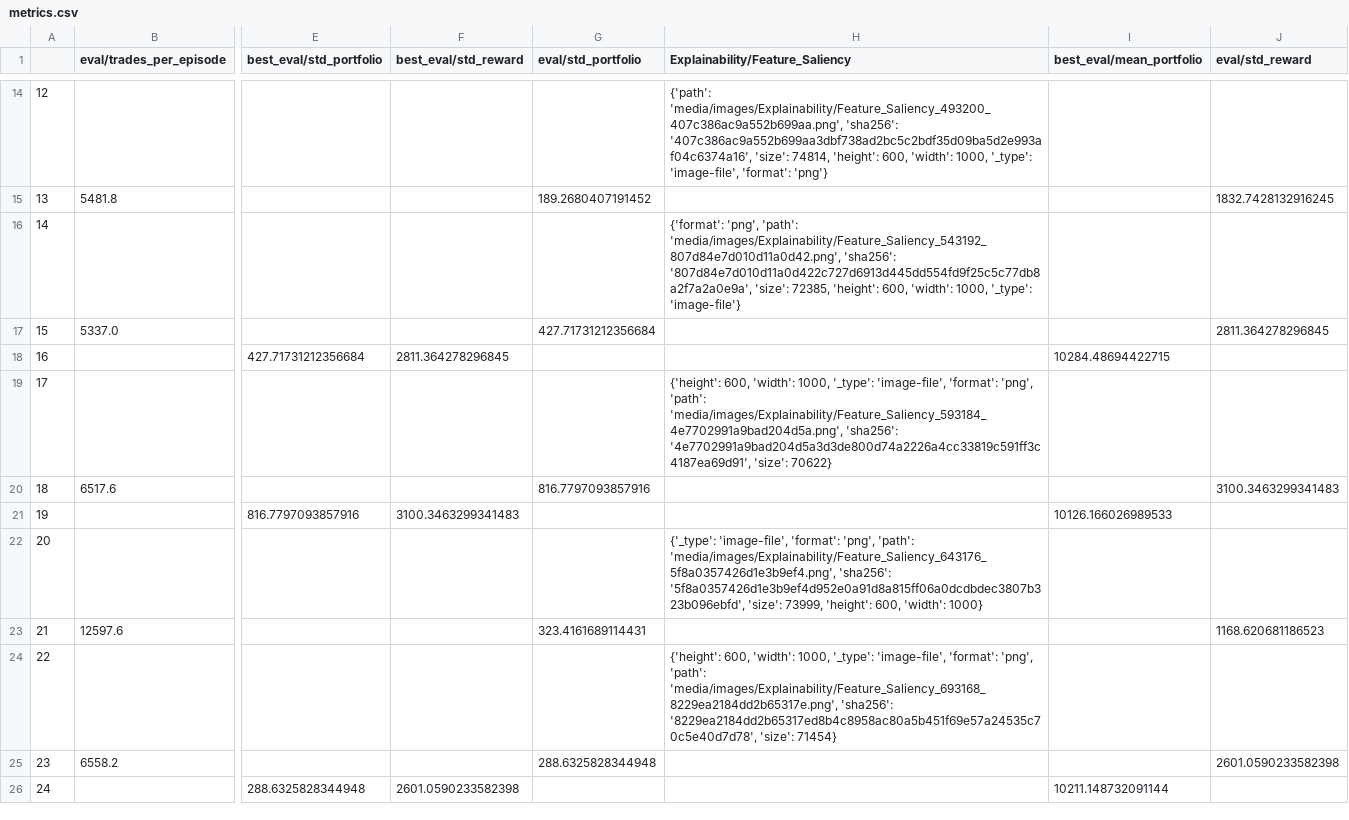
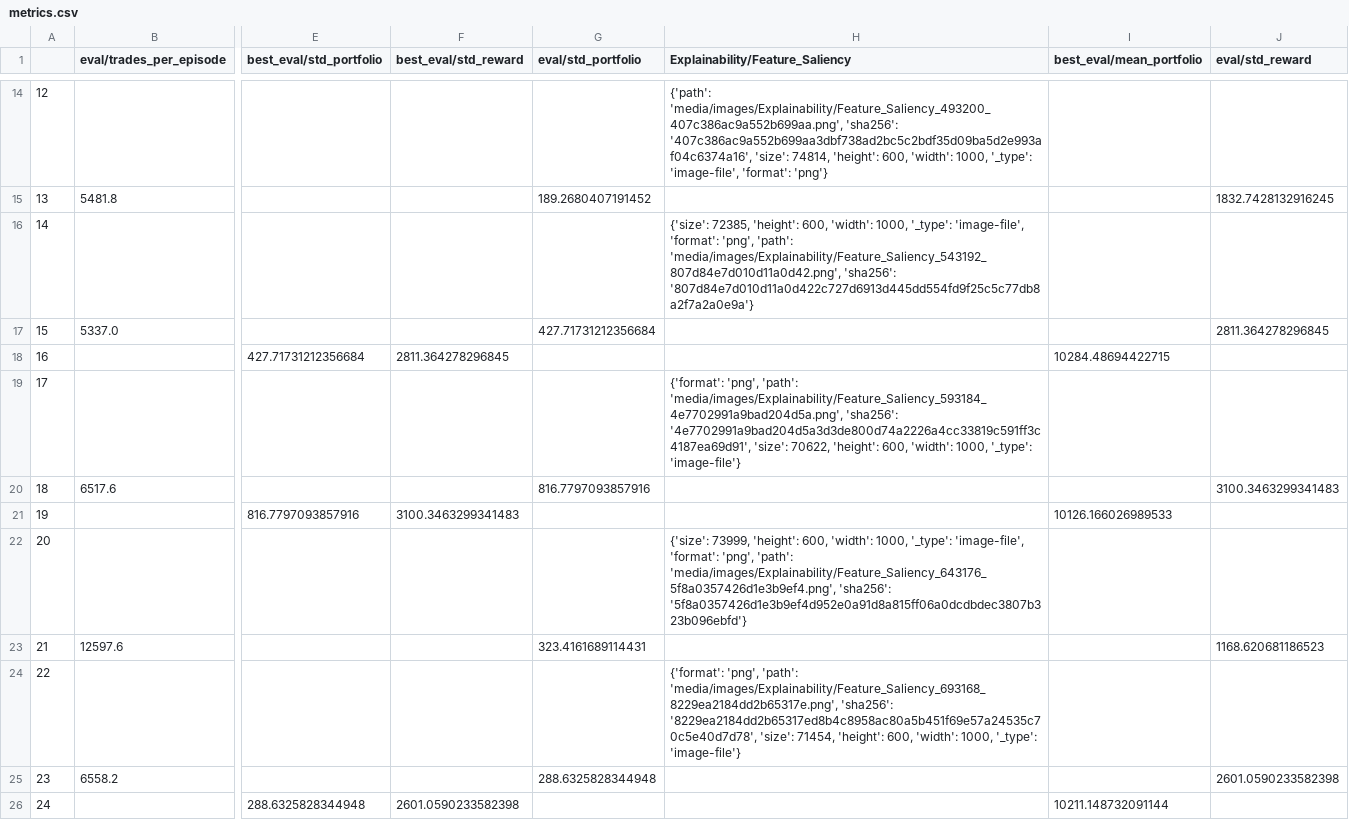
Before and after one commit to zhivko/ai-trading-bot-3, a CSV file: results/metrics.csv, drawn as a sheet; only a part is shown, gaps mark what is left out; the diff covers the shown part only; the diff names each change by its address in the sheet, - before the commit and + after, or states it on an @@ line.

Commit message:
modified:   callbacks/base_callbacks.py 	modified:   enhanced_trading_env.py 	modified:   main.py 	modified:   results/average_saliency.png 	modified:   results/metrics.csv 	modified:   results/quant_report.html 	modified:   results/trading_performance.png

```diff
--- a/results/metrics.csv
+++ b/results/metrics.csv
-H16 (Explainability/Feature_Saliency): {'format': 'png', 'path': 'media/images/Explainability/Feature_Saliency_543192_807d84e7d010d11a0d42.png', 'sha256': '807d84e7d010d11a0d422c727d6913d445dd554fd9f25c5c77db8a2f7a2a0e9a', 'size': 72385, 'height': 600, 'width': 1000, '_type': 'image-file'}
+H16 (Explainability/Feature_Saliency): {'size': 72385, 'height': 600, 'width': 1000, '_type': 'image-file', 'format': 'png', 'path': 'media/images/Explainability/Feature_Saliency_543192_807d84e7d010d11a0d42.png', 'sha256': '807d84e7d010d11a0d422c727d6913d445dd554fd9f25c5c77db8a2f7a2a0e9a'}
-H19 (Explainability/Feature_Saliency): {'height': 600, 'width': 1000, '_type': 'image-file', 'format': 'png', 'path': 'media/images/Explainability/Feature_Saliency_593184_4e7702991a9bad204d5a.png', 'sha256': '4e7702991a9bad204d5a3d3de800d74a2226a4cc33819c591ff3c4187ea69d91', 'size': 70622}
+H19 (Explainability/Feature_Saliency): {'format': 'png', 'path': 'media/images/Explainability/Feature_Saliency_593184_4e7702991a9bad204d5a.png', 'sha256': '4e7702991a9bad204d5a3d3de800d74a2226a4cc33819c591ff3c4187ea69d91', 'size': 70622, 'height': 600, 'width': 1000, '_type': 'image-file'}
-H22 (Explainability/Feature_Saliency): {'_type': 'image-file', 'format': 'png', 'path': 'media/images/Explainability/Feature_Saliency_643176_5f8a0357426d1e3b9ef4.png', 'sha256': '5f8a0357426d1e3b9ef4d952e0a91d8a815ff06a0dcdbdec3807b323b096ebfd', 'size': 73999, 'height': 600, 'width': 1000}
+H22 (Explainability/Feature_Saliency): {'size': 73999, 'height': 600, 'width': 1000, '_type': 'image-file', 'format': 'png', 'path': 'media/images/Explainability/Feature_Saliency_643176_5f8a0357426d1e3b9ef4.png', 'sha256': '5f8a0357426d1e3b9ef4d952e0a91d8a815ff06a0dcdbdec3807b323b096ebfd'}
-H24 (Explainability/Feature_Saliency): {'height': 600, 'width': 1000, '_type': 'image-file', 'format': 'png', 'path': 'media/images/Explainability/Feature_Saliency_693168_8229ea2184dd2b65317e.png', 'sha256': '8229ea2184dd2b65317ed8b4c8958ac80a5b451f69e57a24535c70c5e40d7d78', 'size': 71454}
+H24 (Explainability/Feature_Saliency): {'format': 'png', 'path': 'media/images/Explainability/Feature_Saliency_693168_8229ea2184dd2b65317e.png', 'sha256': '8229ea2184dd2b65317ed8b4c8958ac80a5b451f69e57a24535c70c5e40d7d78', 'size': 71454, 'height': 600, 'width': 1000, '_type': 'image-file'}
```
Also changed, not shown: 10 edited cells elsewhere in this file, 6 other files.
